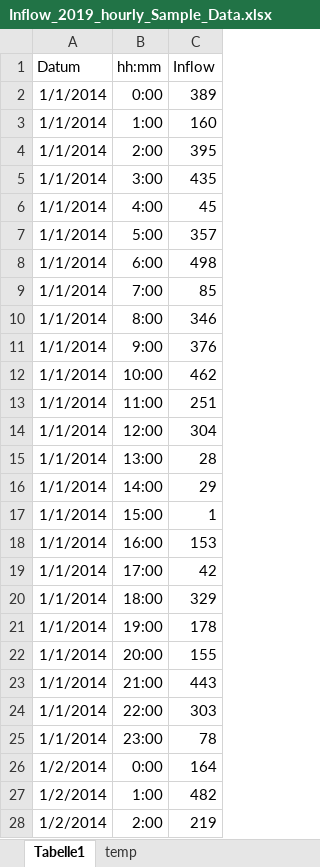
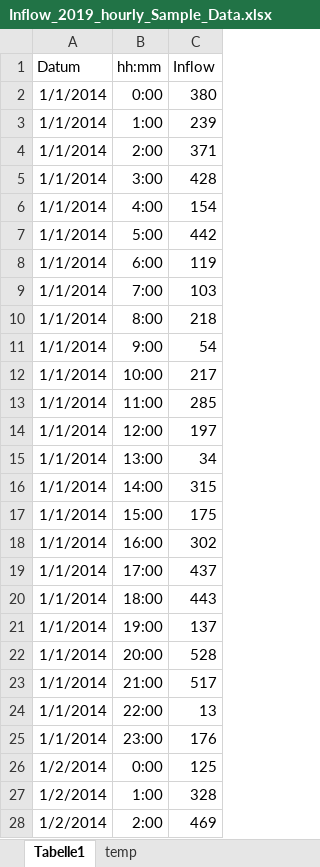
Before and after one commit to DavidWAREM/Tank-Callculation, an Excel workbook: data/Inflow_2019_hourly_Sample_Data.xlsx, sheet Tabelle1, drawn as a sheet; only a part is shown; values as stored, in another font and other column widths than the file's, no borders; the diff covers the shown part only; the diff names each change by its address in the sheet, - before the commit and + after, or states it on an @@ line.

```diff
--- a/data/Inflow_2019_hourly_Sample_Data.xlsx (sheet Tabelle1)
+++ b/data/Inflow_2019_hourly_Sample_Data.xlsx (sheet Tabelle1)
-C2 (Inflow): 389
+C2 (Inflow): 380
-C3 (Inflow): 160
+C3 (Inflow): 239
-C4 (Inflow): 395
+C4 (Inflow): 371
-C5 (Inflow): 435
+C5 (Inflow): 428
-C6 (Inflow): 45
+C6 (Inflow): 154
-C7 (Inflow): 357
+C7 (Inflow): 442
-C8 (Inflow): 498
+C8 (Inflow): 119
-C9 (Inflow): 85
+C9 (Inflow): 103
-C10 (Inflow): 346
+C10 (Inflow): 218
-C11 (Inflow): 376
+C11 (Inflow): 54
-C12 (Inflow): 462
+C12 (Inflow): 217
-C13 (Inflow): 251
+C13 (Inflow): 285
-C14 (Inflow): 304
+C14 (Inflow): 197
-C15 (Inflow): 28
+C15 (Inflow): 34
-C16 (Inflow): 29
+C16 (Inflow): 315
-C17 (Inflow): 1
+C17 (Inflow): 175
-C18 (Inflow): 153
+C18 (Inflow): 302
-C19 (Inflow): 42
+C19 (Inflow): 437
-C20 (Inflow): 329
+C20 (Inflow): 443
-C21 (Inflow): 178
+C21 (Inflow): 137
-C22 (Inflow): 155
+C22 (Inflow): 528
-C23 (Inflow): 443
+C23 (Inflow): 517
-C24 (Inflow): 303
+C24 (Inflow): 13
-C25 (Inflow): 78
+C25 (Inflow): 176
-C26 (Inflow): 164
+C26 (Inflow): 125
-C27 (Inflow): 482
+C27 (Inflow): 328
-C28 (Inflow): 219
+C28 (Inflow): 469
```
Also changed, not shown: 94 edited cells elsewhere in this sheet, sheet temp, data/Verbrauch_2019_hourly_Sample_Data.xlsx.
